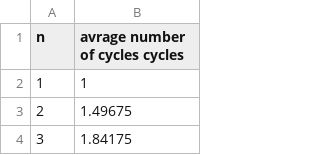
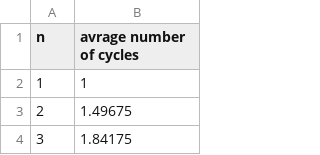
Before and after one commit to Spiryd/cykle, a CSV file: test.csv, drawn as a sheet; only a part is shown.

```diff
--- a/test.csv
+++ b/test.csv
@@ -1,2 +1,2 @@
-n;avrage number of cycles cycles
+n;avrage number of cycles
 1;1
```
Also changed, not shown: 13 other files.
